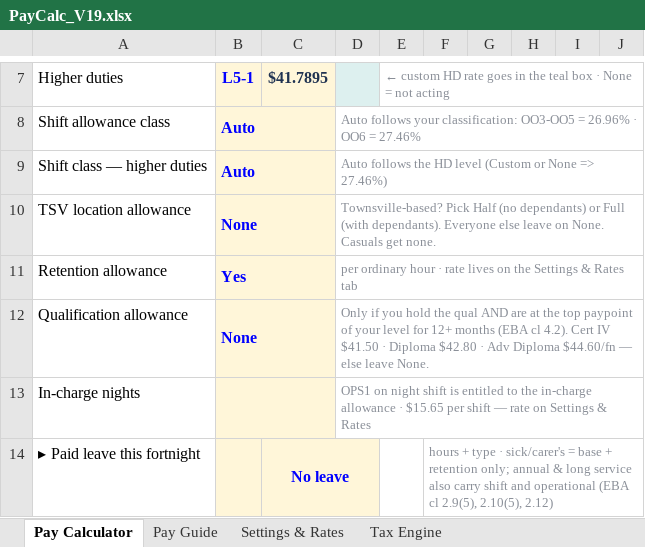
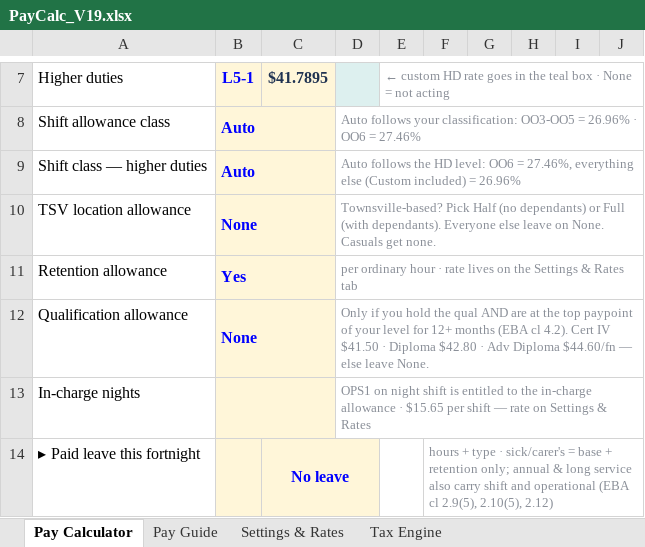
Before and after one commit to paycalc/paycalc.github.io, an Excel workbook: PayCalc_V19.xlsx, sheet Pay Calculator, drawn as a sheet; only a part is shown, gaps mark what is left out; values as stored, in another font and other column widths than the file's, no borders; conditional formats not drawn; the diff names each change by its address in the sheet, - before the commit and + after, or states it on an @@ line.

```diff
--- a/PayCalc_V19.xlsx (sheet Pay Calculator)
+++ b/PayCalc_V19.xlsx (sheet Pay Calculator)
-D9: …the HD level (Custom or None => 27.46%)
+D9: …the HD level: OO6 = 27.46%, everything else (Custom included) = 26.96%
```
Also changed, not shown: sheet Pay Guide.
